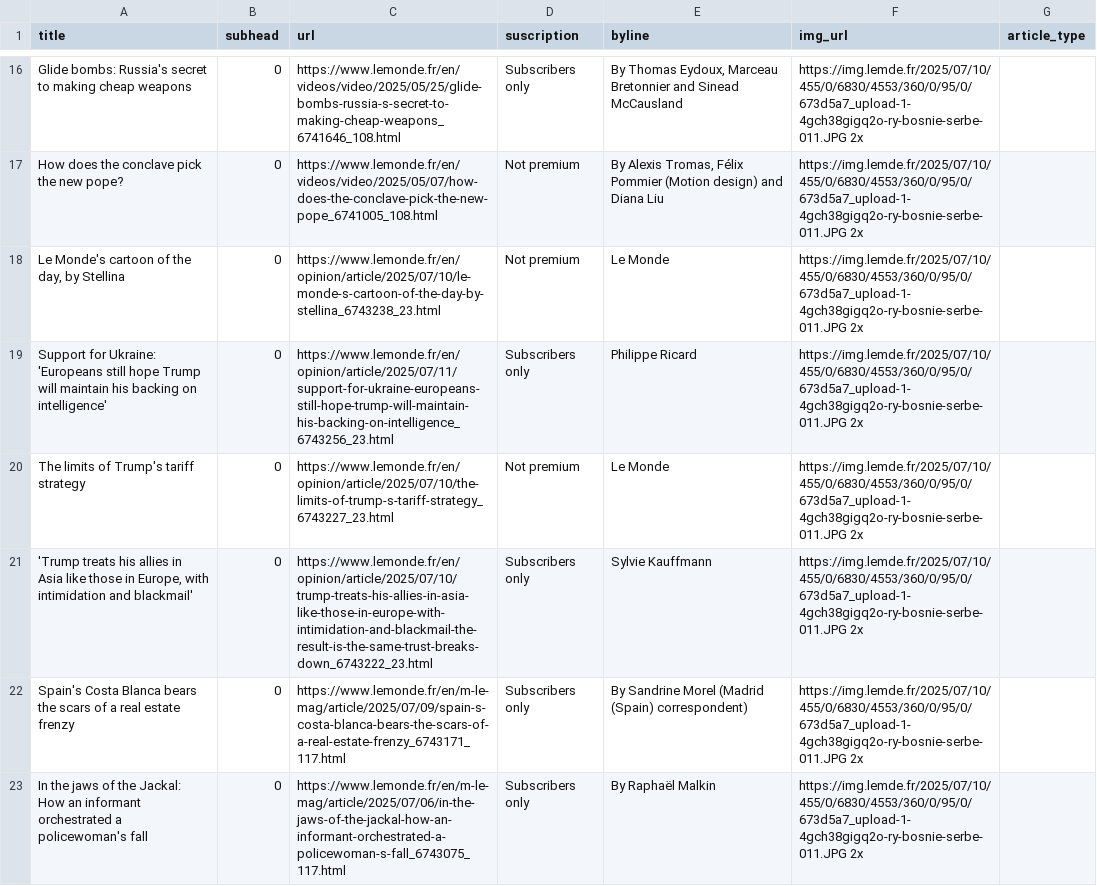
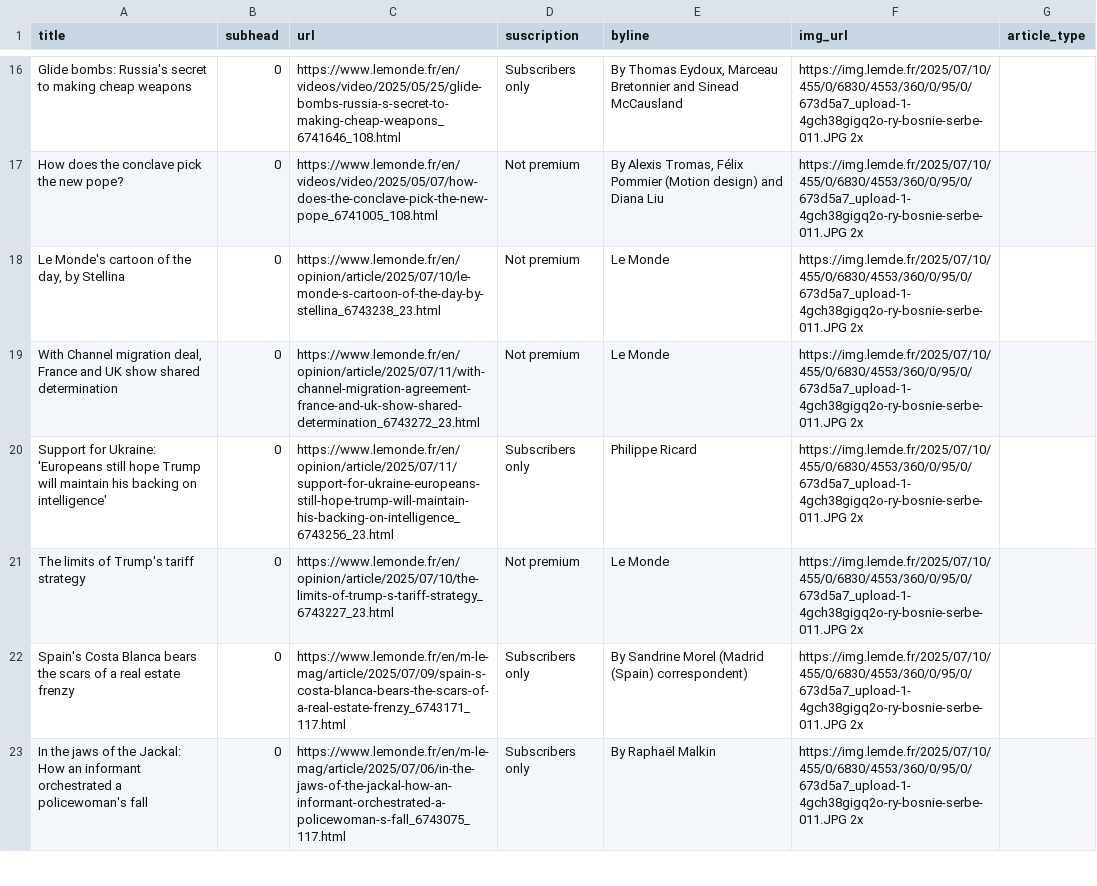
Before and after one commit to tefaceli/LEDE-homework-scraping, a CSV file: le_monde.csv, drawn as a sheet; only a part is shown, gaps mark what is left out; the diff covers the shown part only.

```diff
--- a/le_monde.csv
+++ b/le_monde.csv
@@ -18,5 +18,5 @@ How does the conclave pick the new pope?,0,https://www.lemonde.fr/en/videos/vide
 "Le Monde's cartoon of the day, by Stellina",0,https://www.lemonde.fr/en/opinion/article/2025/07/10/le-monde-s-cartoon-of-the-day-by-stellina_6743238_23.html,Not premium,Le Monde,https://img.lemde.fr/2025/07/10/455/0/6830/4553/360/0/95/0/673d5a7_upload-1-4gch38gigq2o-ry-bosnie-serbe-011.JPG 2x,
+"With Channel migration deal, France and UK show shared determination",0,https://www.lemonde.fr/en/opinion/article/2025/07/11/with-channel-migration-agreement-france-and-uk-show-shared-determination_6743272_23.html,Not premium,Le Monde,https://img.lemde.fr/2025/07/10/455/0/6830/4553/360/0/95/0/673d5a7_upload-1-4gch38gigq2o-ry-bosnie-serbe-011.JPG 2x,
 Support for Ukraine: 'Europeans still hope Trump will maintain his backing on intelligence',0,https://www.lemonde.fr/en/opinion/article/2025/07/11/support-for-ukraine-europeans-still-hope-trump-will-maintain-his-backing-on-intelligence_6743256_23.html,Subscribers only,Philippe Ricard,https://img.lemde.fr/2025/07/10/455/0/6830/4553/360/0/95/0/673d5a7_upload-1-4gch38gigq2o-ry-bosnie-serbe-011.JPG 2x,
 The limits of Trump's tariff strategy,0,https://www.lemonde.fr/en/opinion/article/2025/07/10/the-limits-of-trump-s-tariff-strategy_6743227_23.html,Not premium,Le Monde,https://img.lemde.fr/2025/07/10/455/0/6830/4553/360/0/95/0/673d5a7_upload-1-4gch38gigq2o-ry-bosnie-serbe-011.JPG 2x,
-"'Trump treats his allies in Asia like those in Europe, with intimidation and blackmail'",0,https://www.lemonde.fr/en/opinion/article/2025/07/10/trump-treats-his-allies-in-asia-like-those-in-europe-with-intimidation-and-blackmail-the-result-is-the-same-trust-breaks-down_6743222_23.html,Subscribers only,Sylvie Kauffmann,https://img.lemde.fr/2025/07/10/455/0/6830/4553/360/0/95/0/673d5a7_upload-1-4gch38gigq2o-ry-bosnie-serbe-011.JPG 2x,
 Spain's Costa Blanca bears the scars of a real estate frenzy,0,https://www.lemonde.fr/en/m-le-mag/article/2025/07/09/spain-s-costa-blanca-bears-the-scars-of-a-real-estate-frenzy_6743171_117.html,Subscribers only, By Sandrine Morel (Madrid (Spain) correspondent) ,https://img.lemde.fr/2025/07/10/455/0/6830/4553/360/0/95/0/673d5a7_upload-1-4gch38gigq2o-ry-bosnie-serbe-011.JPG 2x,
```
Also changed, not shown: 5 added rows, 5 removed rows, 3 moved rows and 7 edited cells elsewhere in this file.
